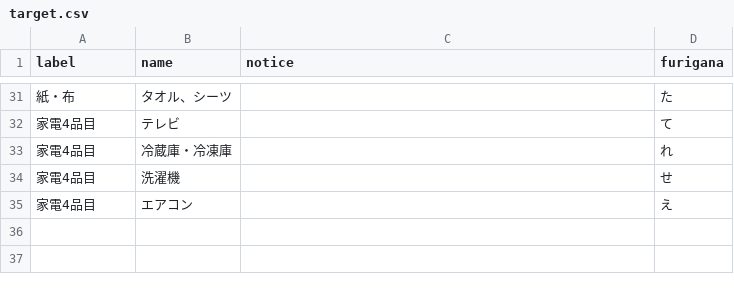
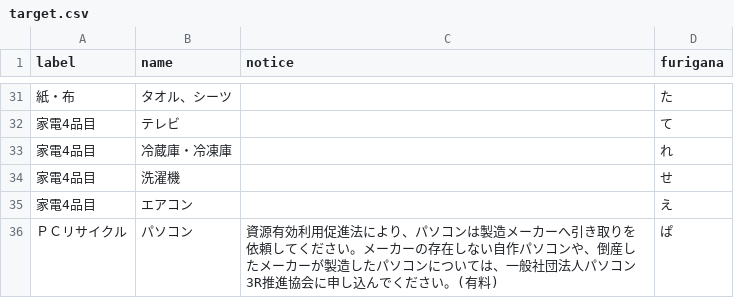
Before and after one commit to naha-5374/naha-5374.github.io, a CSV file: data/target.csv, drawn as a sheet; only a part is shown, gaps mark what is left out; the diff names each change by its address in the sheet, - before the commit and + after, or states it on an @@ line.

Commit message:
ＰＣリサイクルの、種類と注意事項を追加しました。

```diff
--- a/data/target.csv
+++ b/data/target.csv
+row 36: ＰＣリサイクル | パソコン | 資源有効利用促進法により、パソコンは製造メーカーへ引き取りを依頼してください。メーカーの存在しない自作パソコンや、倒産したメーカーが製造したパソコンについては、一般社団法人パソコン3R推進協会に申し込んでください。(有料) | ぱ
```
